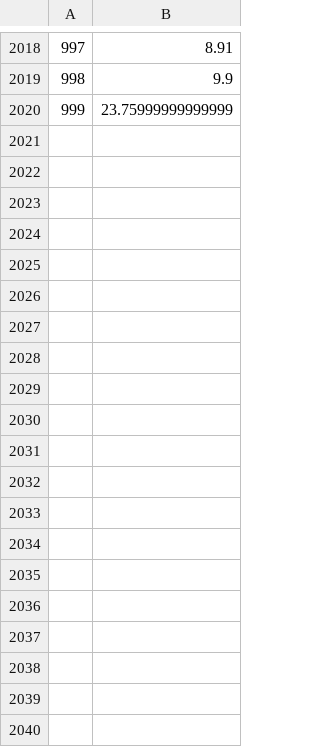
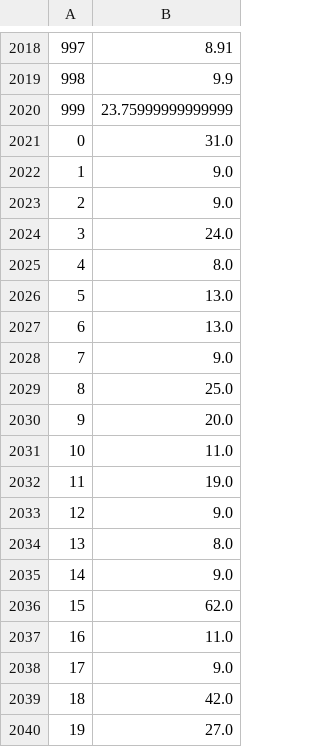
Before and after one commit to jeonggwanlee/LSTD-mu, a CSV file: src/_initial_sample2_CartPole-v0.csv, drawn as a sheet; only a part is shown, gaps mark what is left out; the diff covers the shown part only.

```diff
--- a/src/_initial_sample2_CartPole-v0.csv
+++ b/src/_initial_sample2_CartPole-v0.csv
@@ -2020 +2020,21 @@
 999,23.75999999999999
+0,31.0
+1,9.0
+2,9.0
+3,24.0
+4,8.0
+5,13.0
+6,13.0
+7,9.0
+8,25.0
+9,20.0
+10,11.0
+11,19.0
+12,9.0
+13,8.0
+14,9.0
+15,62.0
+16,11.0
+17,9.0
+18,42.0
+19,27.0
```
Also changed, not shown: 80 added rows elsewhere in this file, 10 other files.
